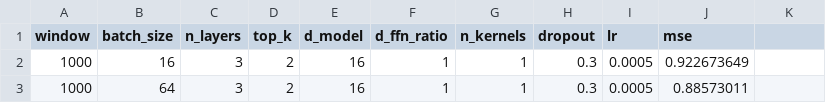
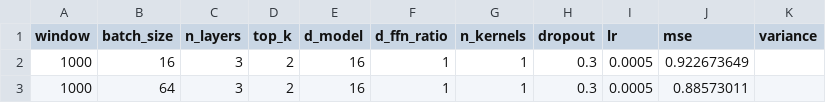
Before and after one commit to NicoleKap89/fetal_monitoring_final_project, a CSV file: TimeNet_hyperparameters_opt.csv, drawn as a sheet; only a part is shown.

Commit message:
Update TimeNet_hyperparameters_opt.csv

```diff
--- a/TimeNet_hyperparameters_opt.csv
+++ b/TimeNet_hyperparameters_opt.csv
@@ -1,2 +1,2 @@
-window,batch_size,n_layers,top_k,d_model,d_ffn_ratio,n_kernels,dropout,lr,mse,,
+window,batch_size,n_layers,top_k,d_model,d_ffn_ratio,n_kernels,dropout,lr,mse,variance,
 1000,16,3,2,16,1,1,0.3,0.0005,0.922673649,,
```
